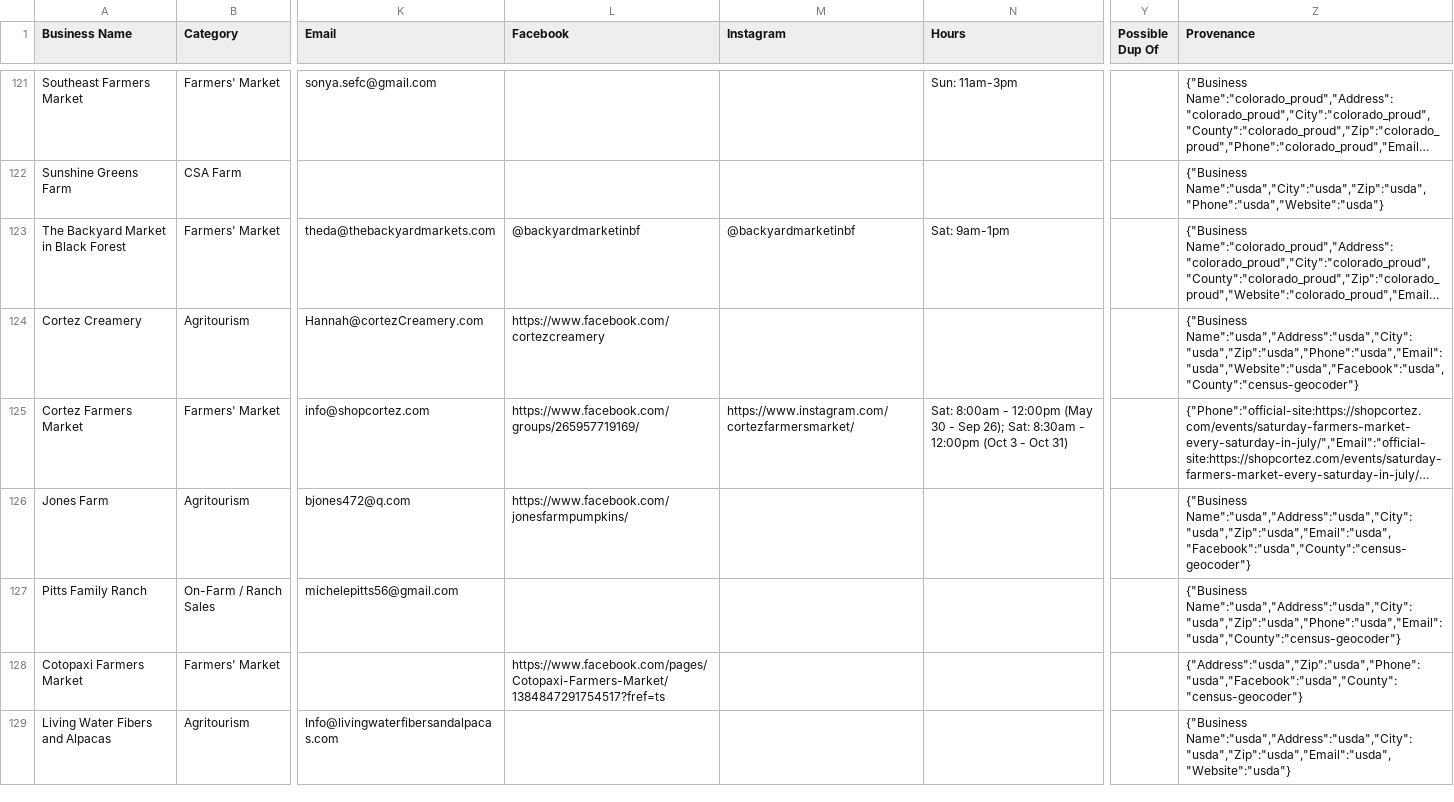
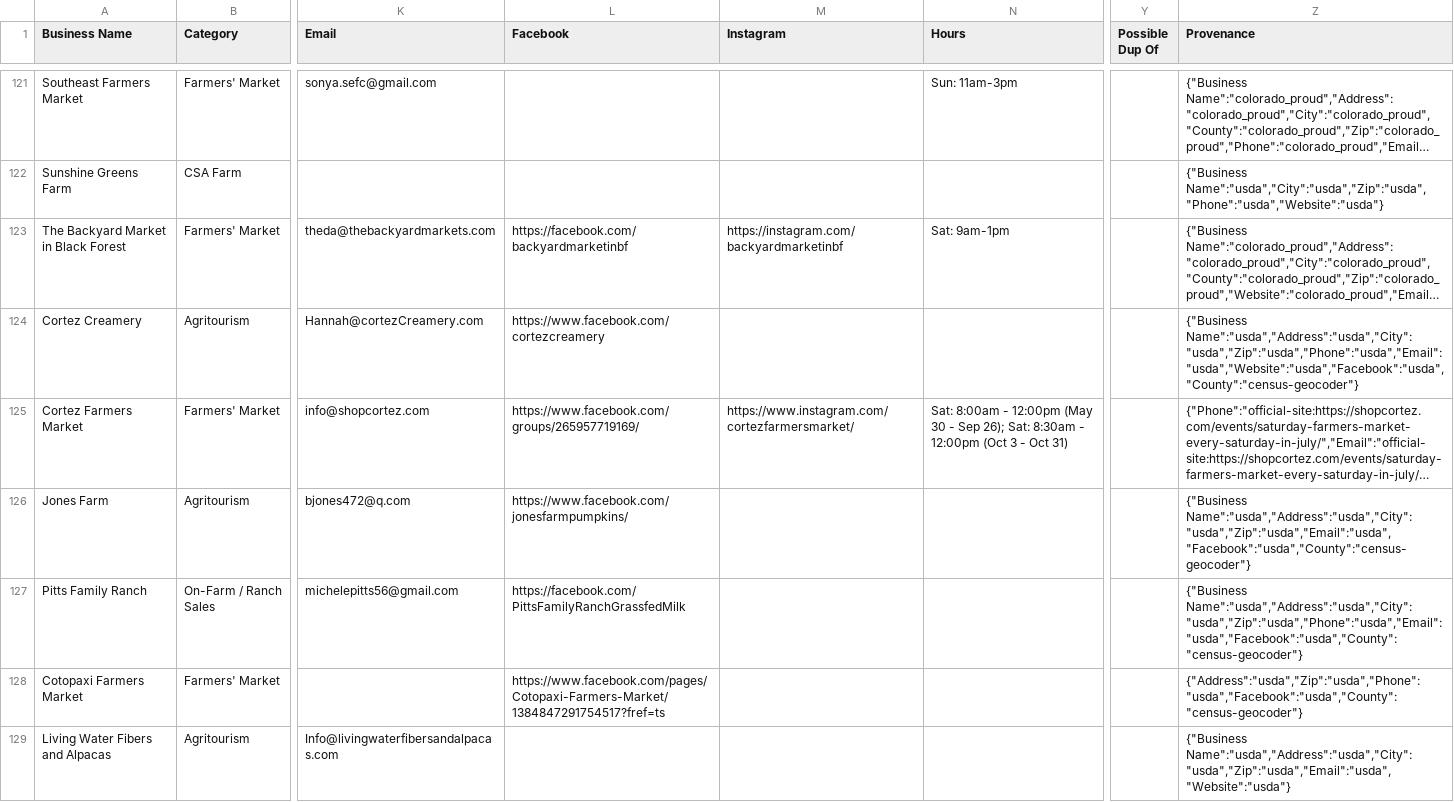
Before and after one commit to dbrown-creator/colorado-farm-trail, a CSV file: source-data/phase2/co_farmers_markets_all_raw.csv, drawn as a sheet; only a part is shown, gaps mark what is left out; long unchanged cells end in …; the diff covers the shown part only; the diff names each change by its address in the sheet, - before the commit and + after, or states it on an @@ line.

```diff
--- a/source-data/phase2/co_farmers_markets_all_raw.csv
+++ b/source-data/phase2/co_farmers_markets_all_raw.csv
-L123 (Facebook): @backyardmarketinbf
+L123 (Facebook): https://facebook.com/backyardmarketinbf
-M123 (Instagram): @backyardmarketinbf
+M123 (Instagram): https://instagram.com/backyardmarketinbf
-L127 (Facebook): (empty)
+L127 (Facebook): https://facebook.com/PittsFamilyRanchGrassfedMilk
-Z127 (Provenance): {"Business Name":"usda","Address":"usda","City":"usda","Zip":"usda","Phone":"usda","Email":"usda","County":"census-geocoder"}
+Z127 (Provenance): {"Business Name":"usda","Address":"usda","City":"usda","Zip":"usda","Phone":"usda","Email":"usda","Facebook":"usda","County":"census-geocoder"}
```
Also changed, not shown: 57 edited cells elsewhere in this file, data-compiled/phase2/co_farmers_markets_all_mymaps.csv.
